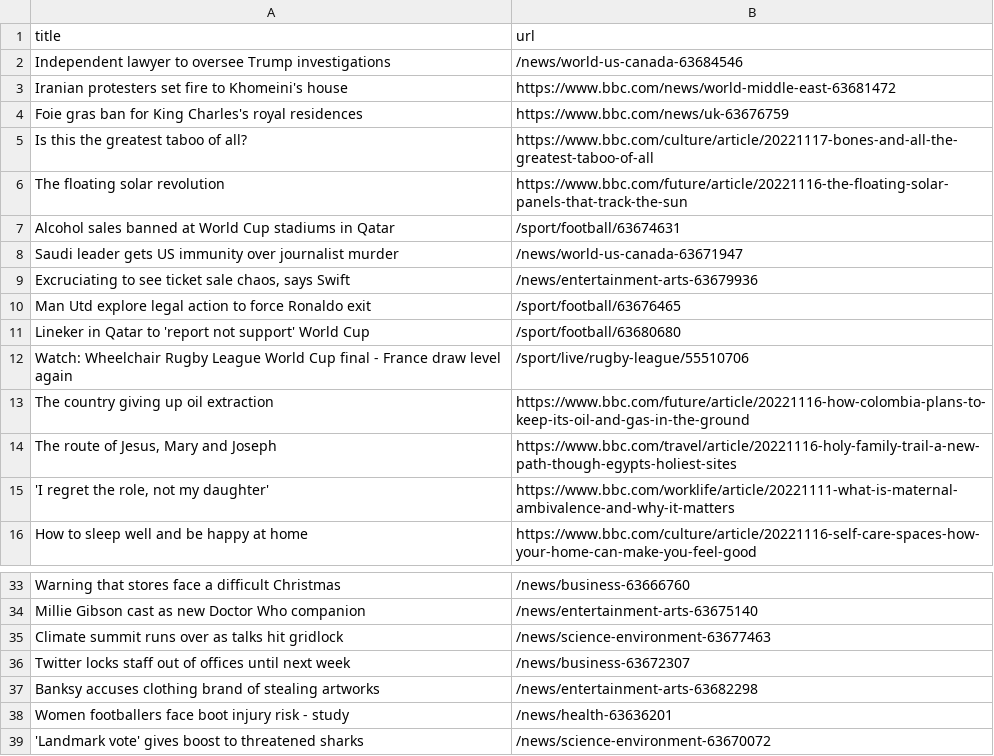
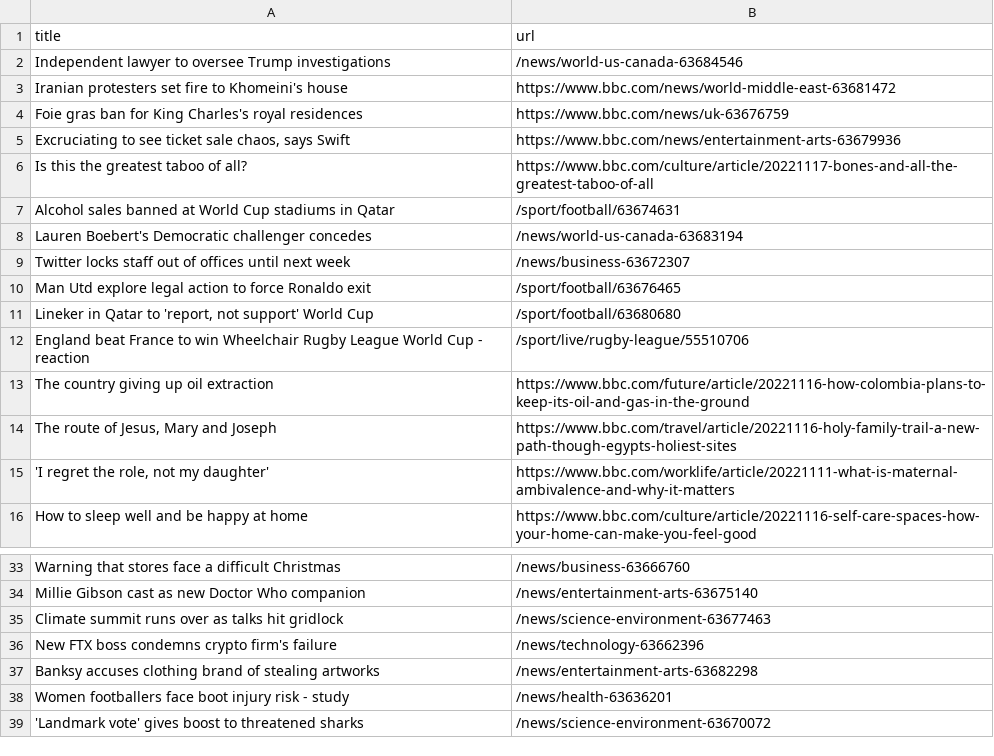
Before and after one commit to stanleydai/automatic-scraper, a CSV file: bbc.csv, drawn as a sheet; only a part is shown, gaps mark what is left out.

```diff
--- a/bbc.csv
+++ b/bbc.csv
@@ -4,10 +4,10 @@ Iranian protesters set fire to Khomeini's house,https://www.bbc.com/news/world-m
 Foie gras ban for King Charles's royal residences,https://www.bbc.com/news/uk-63676759
+"Excruciating to see ticket sale chaos, says Swift",https://www.bbc.com/news/entertainment-arts-63679936
 Is this the greatest taboo of all?,https://www.bbc.com/culture/article/20221117-bones-and-all-the-greatest-taboo-of-all
-The floating solar revolution,https://www.bbc.com/future/article/20221116-the-floating-solar-panels-that-track-the-sun
 Alcohol sales banned at World Cup stadiums in Qatar,/sport/football/63674631
-Saudi leader gets US immunity over journalist murder,/news/world-us-canada-63671947
-"Excruciating to see ticket sale chaos, says Swift",/news/entertainment-arts-63679936
+Lauren Boebert's Democratic challenger concedes,/news/world-us-canada-63683194
+Twitter locks staff out of offices until next week,/news/business-63672307
 Man Utd explore legal action to force Ronaldo exit,/sport/football/63676465
-Lineker in Qatar to 'report not support' World Cup,/sport/football/63680680
-Watch: Wheelchair Rugby League World Cup final - France draw level again,/sport/live/rugby-league/55510706
+"Lineker in Qatar to 'report, not support' World Cup",/sport/football/63680680
+England beat France to win Wheelchair Rugby League World Cup - reaction,/sport/live/rugby-league/55510706
 The country giving up oil extraction,https://www.bbc.com/future/article/20221116-how-colombia-plans-to-keep-its-oil-and-gas-in-the-ground
@@ -35,3 +35,3 @@ Millie Gibson cast as new Doctor Who companion,/news/entertainment-arts-63675140
 Climate summit runs over as talks hit gridlock,/news/science-environment-63677463
-Twitter locks staff out of offices until next week,/news/business-63672307
+New FTX boss condemns crypto firm's failure,/news/technology-63662396
 Banksy accuses clothing brand of stealing artworks,/news/entertainment-arts-63682298
```
